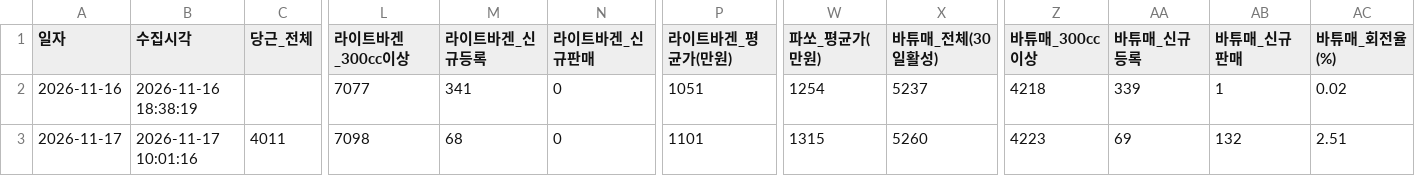
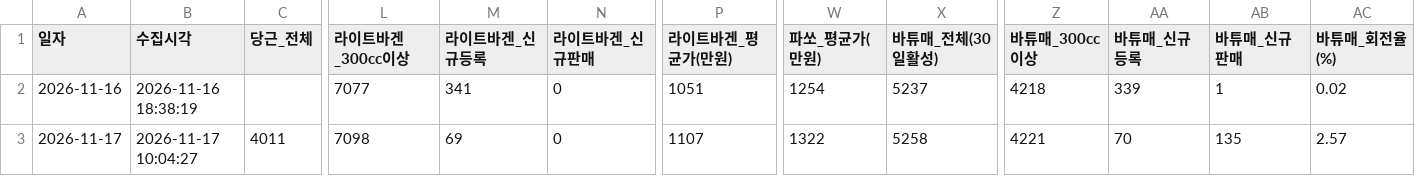
Before and after one commit to JisuKim-pokju82/c2c-bike-trend-tracker, a CSV file: competitor_trend.csv, drawn as a sheet; only a part is shown, gaps mark what is left out; the diff names each change by its address in the sheet, - before the commit and + after, or states it on an @@ line.

```diff
--- a/competitor_trend.csv
+++ b/competitor_trend.csv
-B3 (수집시각): 2026-11-17 10:01:16
+B3 (수집시각): 2026-11-17 10:04:27
-M3 (라이트바겐_신규등록): 68
+M3 (라이트바겐_신규등록): 69
-P3 (라이트바겐_평균가(만원)): 1101
+P3 (라이트바겐_평균가(만원)): 1107
-W3 (파쏘_평균가(만원)): 1315
+W3 (파쏘_평균가(만원)): 1322
-X3 (바튜매_전체(30일활성)): 5260
+X3 (바튜매_전체(30일활성)): 5258
-Z3 (바튜매_300cc이상): 4223
+Z3 (바튜매_300cc이상): 4221
-AA3 (바튜매_신규등록): 69
+AA3 (바튜매_신규등록): 70
-AB3 (바튜매_신규판매): 132
+AB3 (바튜매_신규판매): 135
-AC3 (바튜매_회전율(%)): 2.51
+AC3 (바튜매_회전율(%)): 2.57
```
Also changed, not shown: 12 other files.
